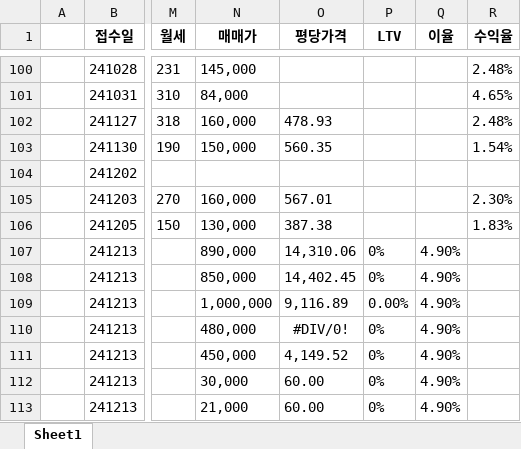
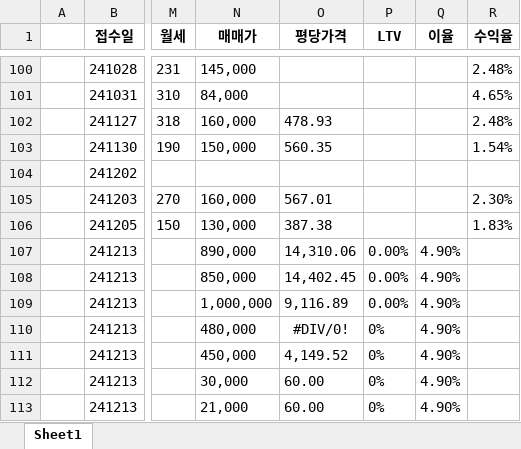
Before and after one commit to Namhyuunsoo/realestate-management, an Excel workbook: data/raw/건물토지매매.xlsx, sheet Sheet1, drawn as a sheet; only a part is shown, gaps mark what is left out; values as stored, in another font and other column widths than the file's, no borders; the diff names each change by its address in the sheet, - before the commit and + after, or states it on an @@ line.

```diff
--- a/data/raw/건물토지매매.xlsx (sheet Sheet1)
+++ b/data/raw/건물토지매매.xlsx (sheet Sheet1)
-P107:P108 (LTV): 0%
+P107:P108 (LTV): 0.00%
```
Also changed, not shown: data/raw/구분상가매매.xlsx, data/raw/상가임대차.xlsx, 21 other files.
